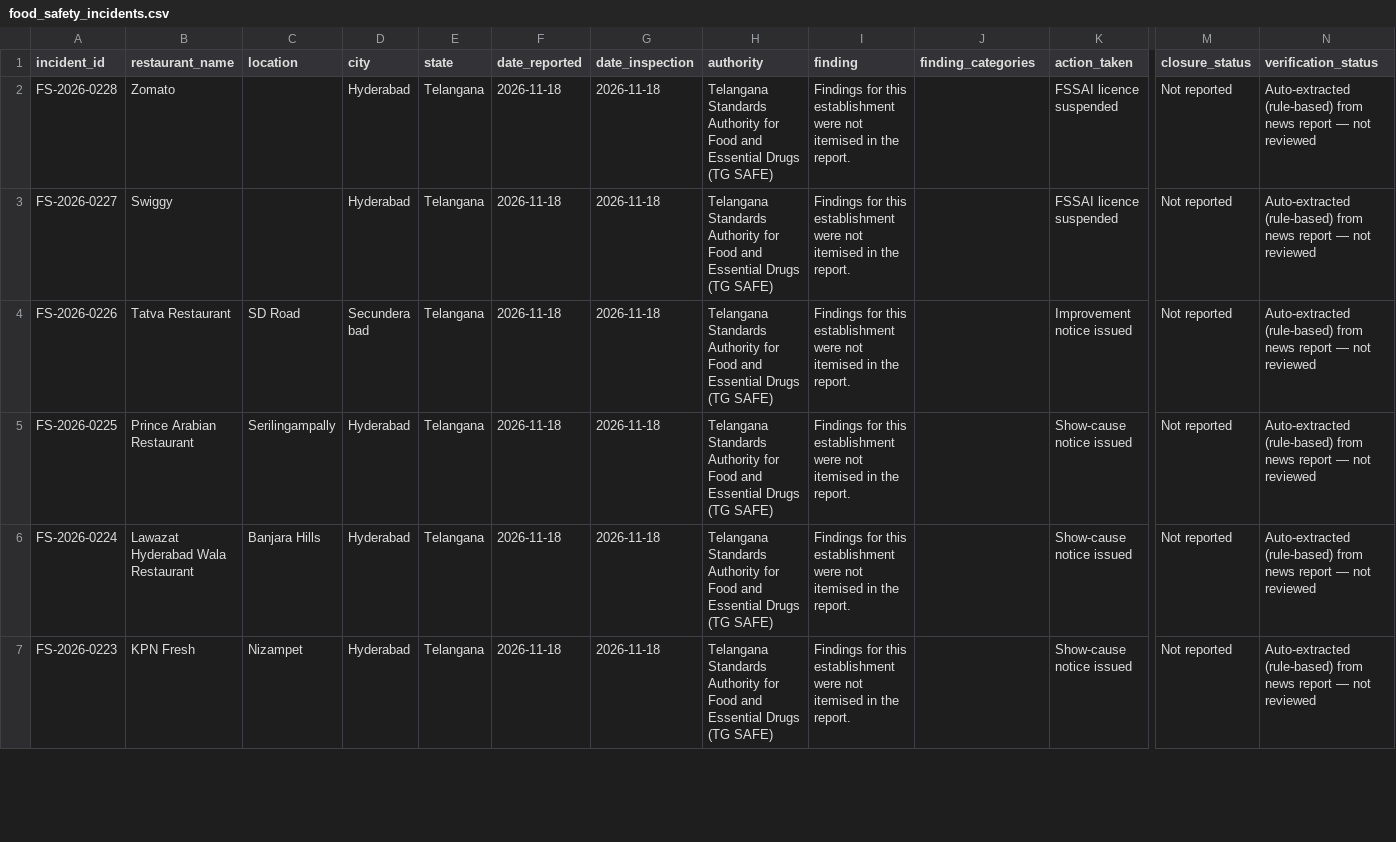
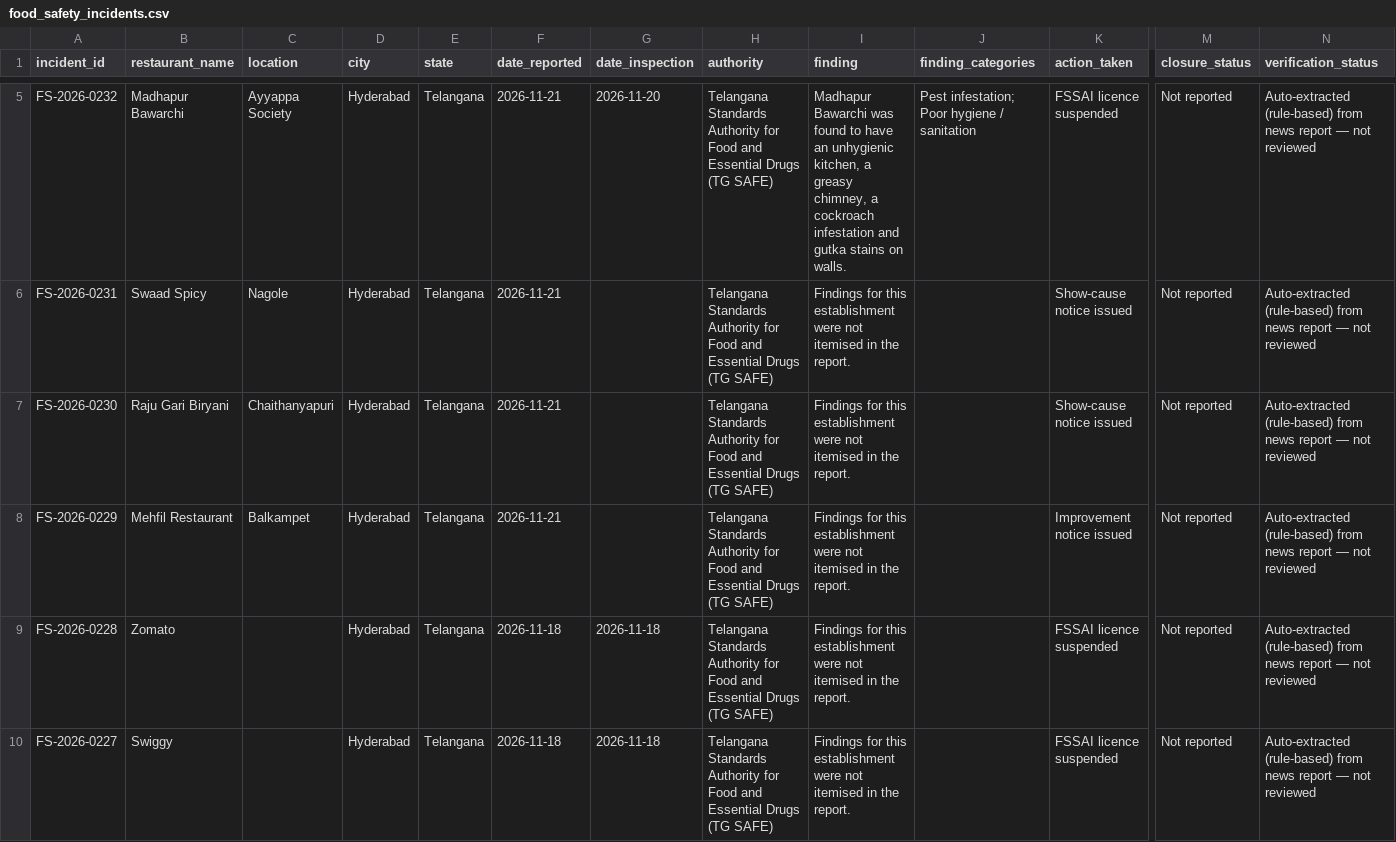
Before and after one commit to k-vk/foodsafetrytracker, a CSV file: data/food_safety_incidents.csv, drawn as a sheet; only a part is shown, gaps mark what is left out; the shorter side is filled out with more unchanged rows; rows hold the shown columns only; the diff covers the shown part only; the diff names each change by its address in the sheet, - before the commit and + after, or states it on an @@ line.

```diff
--- a/data/food_safety_incidents.csv
+++ b/data/food_safety_incidents.csv
+row 5: FS-2026-0232 | Madhapur Bawarchi | Ayyappa Society | Hyderabad | Telangana | 2026-11-21 | 2026-11-20 | Telangana Standards Authority for Food and Essential Drugs (TG SAFE) | Madhapur Bawarchi was found to have an unhygienic kitchen, a greasy chimney, a cockroach infestation and gutka stains on walls. | Pest infestation; Poor hygiene / sanitation | FSSAI licence suspended | Not reported | Auto-extracted (rule-based) from news report — not reviewed
+row 6: FS-2026-0231 | Swaad Spicy | Nagole | Hyderabad | Telangana | 2026-11-21 |  | Telangana Standards Authority for Food and Essential Drugs (TG SAFE) | Findings for this establishment were not itemised in the report. |  | Show-cause notice issued | Not reported | Auto-extracted (rule-based) from news report — not reviewed
+row 7: FS-2026-0230 | Raju Gari Biryani | Chaithanyapuri | Hyderabad | Telangana | 2026-11-21 |  | Telangana Standards Authority for Food and Essential Drugs (TG SAFE) | Findings for this establishment were not itemised in the report. |  | Show-cause notice issued | Not reported | Auto-extracted (rule-based) from news report — not reviewed
+row 8: FS-2026-0229 | Mehfil Restaurant | Balkampet | Hyderabad | Telangana | 2026-11-21 |  | Telangana Standards Authority for Food and Essential Drugs (TG SAFE) | Findings for this establishment were not itemised in the report. |  | Improvement notice issued | Not reported | Auto-extracted (rule-based) from news report — not reviewed
```
Also changed, not shown: 3 added rows elsewhere in this file, data/review_queue.csv, 3 other files.
